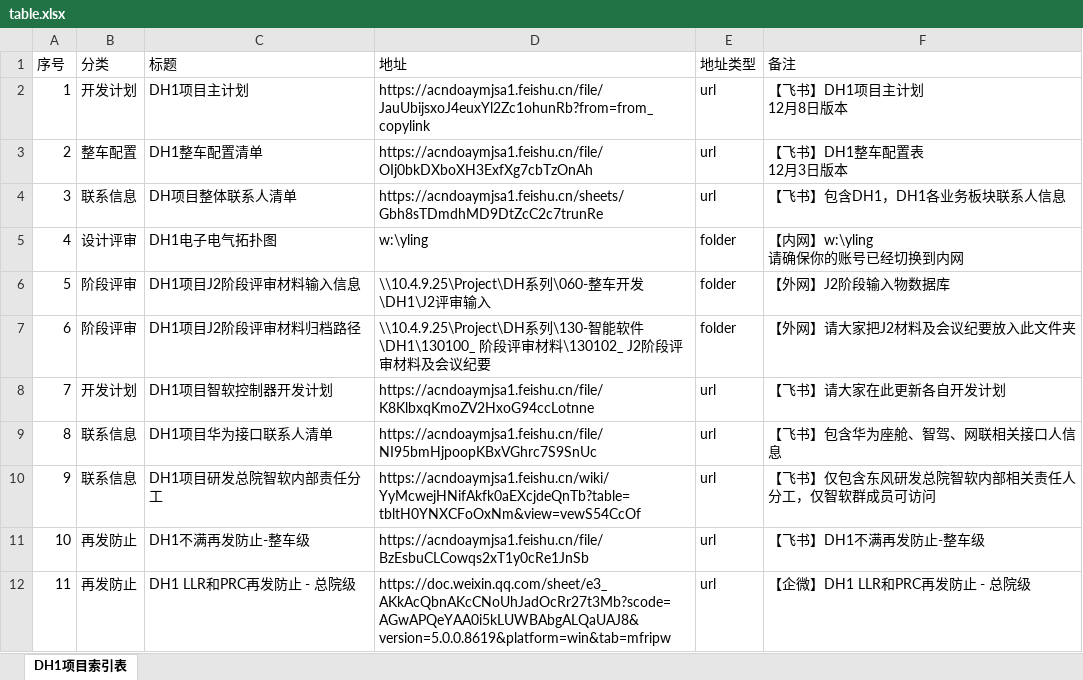
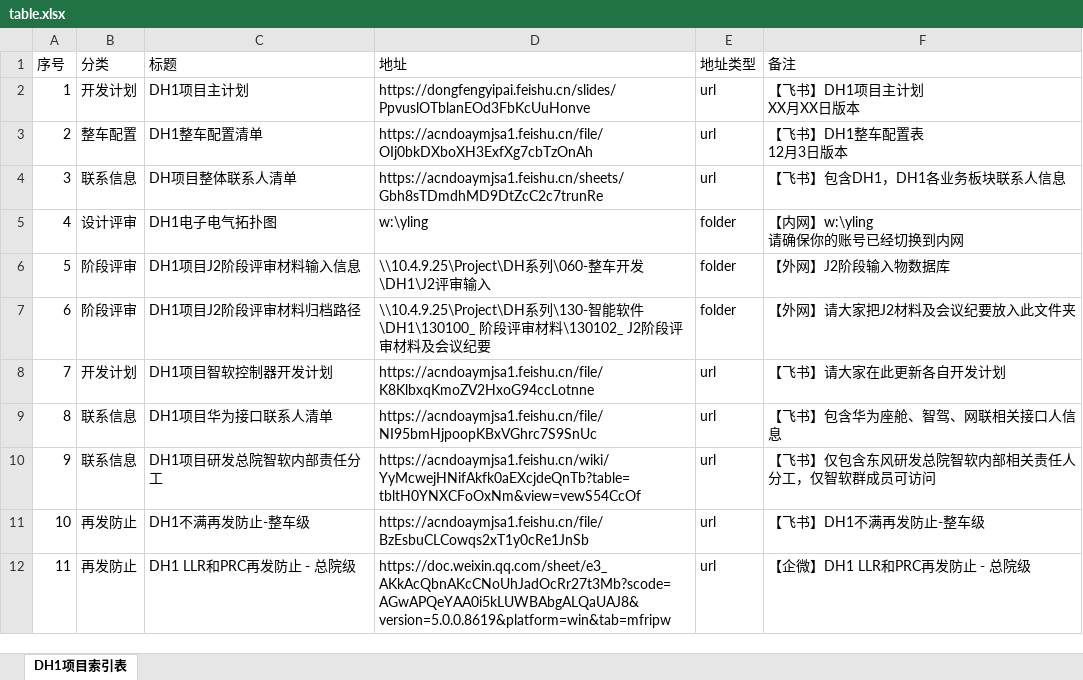
Before and after one commit to Cybereign/DH1SecurityConfig, an Excel workbook: table.xlsx, sheet DH1项目索引表, drawn as a sheet; values as stored, in another font and other column widths than the file's, no borders; ↵ is a line break in a cell; the diff names each change by its address in the sheet, - before the commit and + after, or states it on an @@ line.

Commit message:
自动同步表格数据 - 2026/1/6 19:51:52 - 共11条记录

```diff
--- a/table.xlsx (sheet DH1项目索引表)
+++ b/table.xlsx (sheet DH1项目索引表)
-D2 (地址): https://acndoaymjsa1.feishu.cn/file/JauUbijsxoJ4euxYl2Zc1ohunRb?from=from_copylink
+D2 (地址): https://dongfengyipai.feishu.cn/slides/PpvuslOTblanEOd3FbKcUuHonve
-F2 (备注): 【飞书】DH1项目主计划 ↵ 12月8日版本
+F2 (备注): 【飞书】DH1项目主计划 ↵ XX月XX日版本
```
